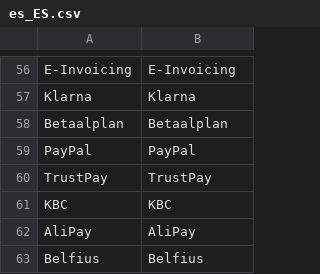
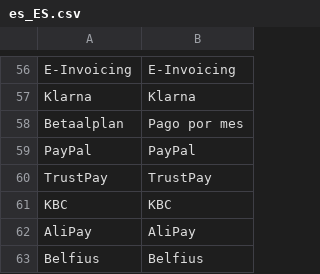
Before and after one commit to MultiSafepay/Magento2Msp, a CSV file: i18n/es_ES.csv, drawn as a sheet; only a part is shown, gaps mark what is left out.

```diff
--- a/i18n/es_ES.csv
+++ b/i18n/es_ES.csv
@@ -57,3 +57,3 @@ E-Invoicing,E-Invoicing
 "Klarna","Klarna"
-"Betaalplan","Betaalplan"
+"Betaalplan","Pago por mes"
 PayPal,PayPal
```
Also changed, not shown: i18n/de_DE.csv, i18n/en_US.csv, 4 other files.
